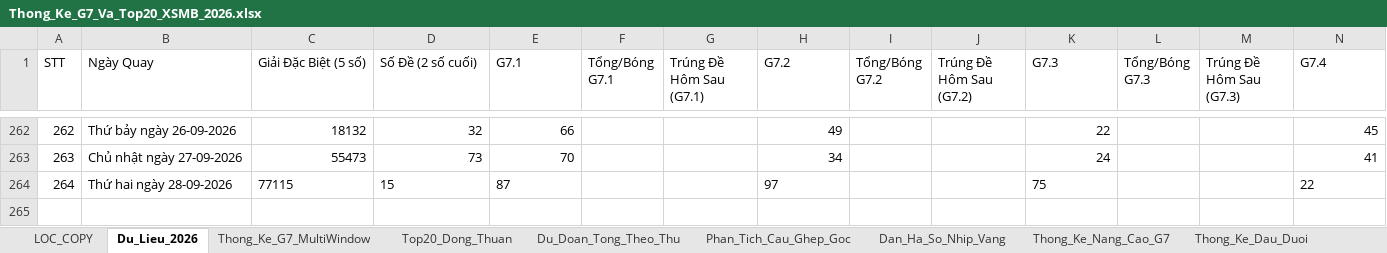
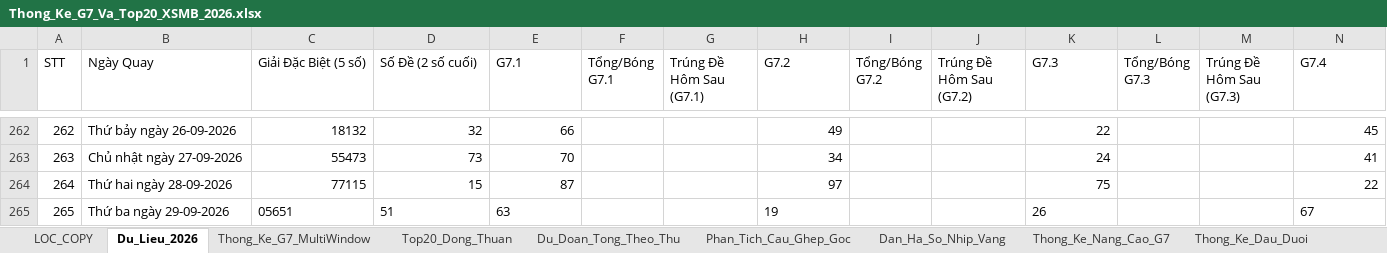
Before and after one commit to happiness2286-dot/57_up_to_75, an Excel workbook: Thong_Ke_G7_Va_Top20_XSMB_2026.xlsx, sheet Du_Lieu_2026, drawn as a sheet; only a part is shown, gaps mark what is left out; values as stored, in another font and other column widths than the file's, no borders; rows hold the shown columns only; the diff names each change by its address in the sheet, - before the commit and + after, or states it on an @@ line.

Commit message:
auto: Cap nhat ket qua XSMB ngay 29/09/2026 18:35 & cache-busting

```diff
--- a/Thong_Ke_G7_Va_Top20_XSMB_2026.xlsx (sheet Du_Lieu_2026)
+++ b/Thong_Ke_G7_Va_Top20_XSMB_2026.xlsx (sheet Du_Lieu_2026)
-C264:E264 alignment: left
+C264:E264 alignment: right
-H264 alignment: left
+H264 alignment: right
-K264 alignment: left
+K264 alignment: right
-N264 alignment: left
+N264 alignment: right
+row 265: 265 | Thứ ba ngày 29-09-2026 | 05651 | 51 | 63 |  |  | 19 |  |  | 26 |  |  | 67
```
Also changed, not shown: 3 other files.
